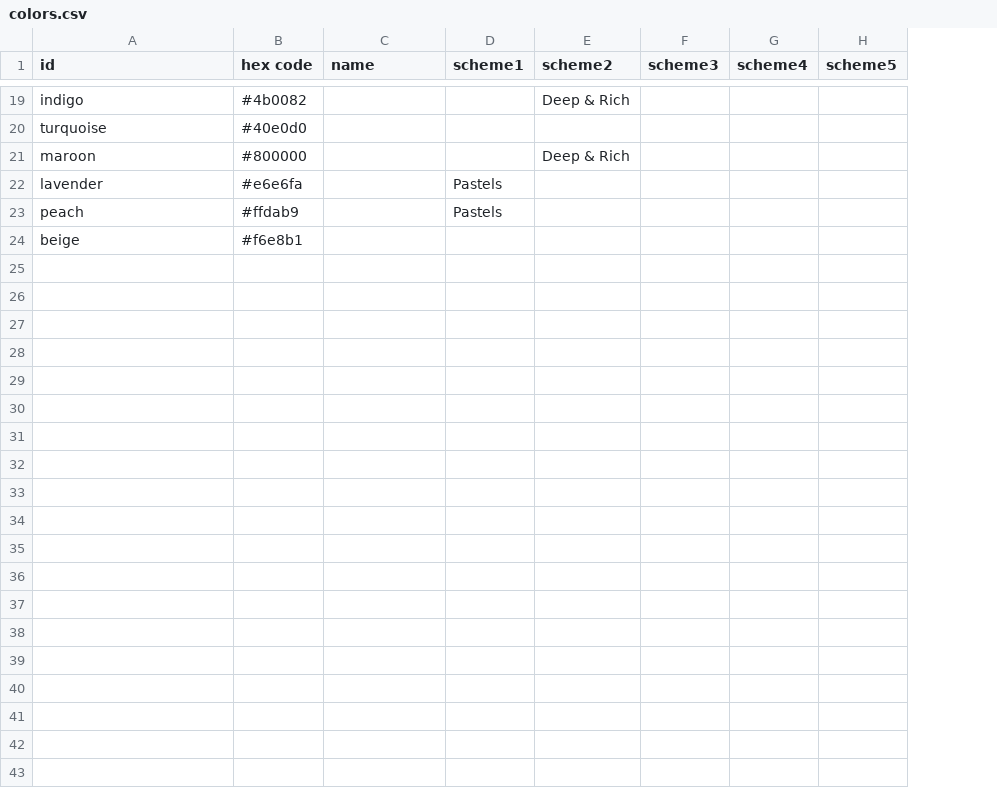
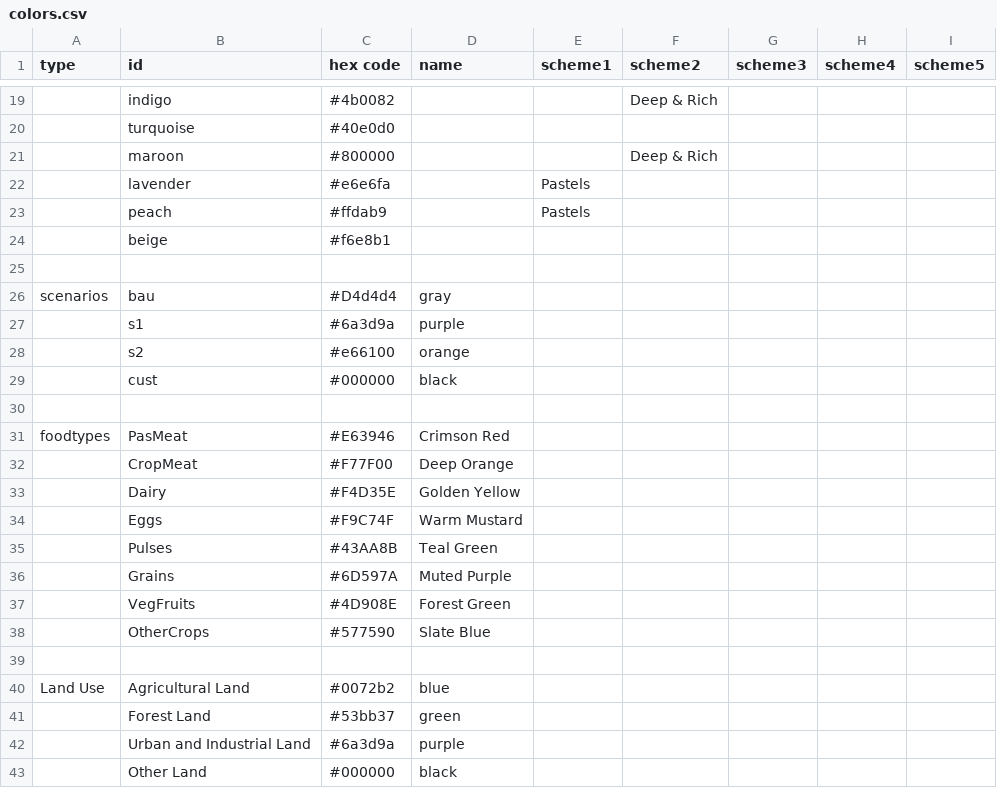
Before and after one commit to ntantaroudas/choice-web, a CSV file: config/colors.csv, drawn as a sheet; only a part is shown, gaps mark what is left out; the diff covers the shown part only; the diff names each change by its address in the sheet, - before the commit and + after, or states it on an @@ line.

```diff
--- a/config/colors.csv
+++ b/config/colors.csv
+column A (type), empty
+row 25: (empty)
+row 26: scenarios | bau | #D4d4d4 | gray
+row 27:  | s1 | #6a3d9a | purple
+row 28:  | s2 | #e66100 | orange
+row 29:  | cust | #000000 | black
+row 30: (empty)
+row 31: foodtypes | PasMeat | #E63946 | Crimson Red
+row 32:  | CropMeat | #F77F00 | Deep Orange
+row 33:  | Dairy | #F4D35E | Golden Yellow
+row 34:  | Eggs | #F9C74F | Warm Mustard
+row 35:  | Pulses | #43AA8B | Teal Green
+row 36:  | Grains | #6D597A | Muted Purple
+row 37:  | VegFruits | #4D908E | Forest Green
+row 38:  | OtherCrops | #577590 | Slate Blue
+row 39: (empty)
+row 40: Land Use | Agricultural Land | #0072b2 | blue
+row 41:  | Forest Land | #53bb37 | green
+row 42:  | Urban and Industrial Land | #6a3d9a | purple
+row 43:  | Other Land | #000000 | black
```
Also changed, not shown: 13 added rows elsewhere in this file, config/inputs.csv, 2 other files.
